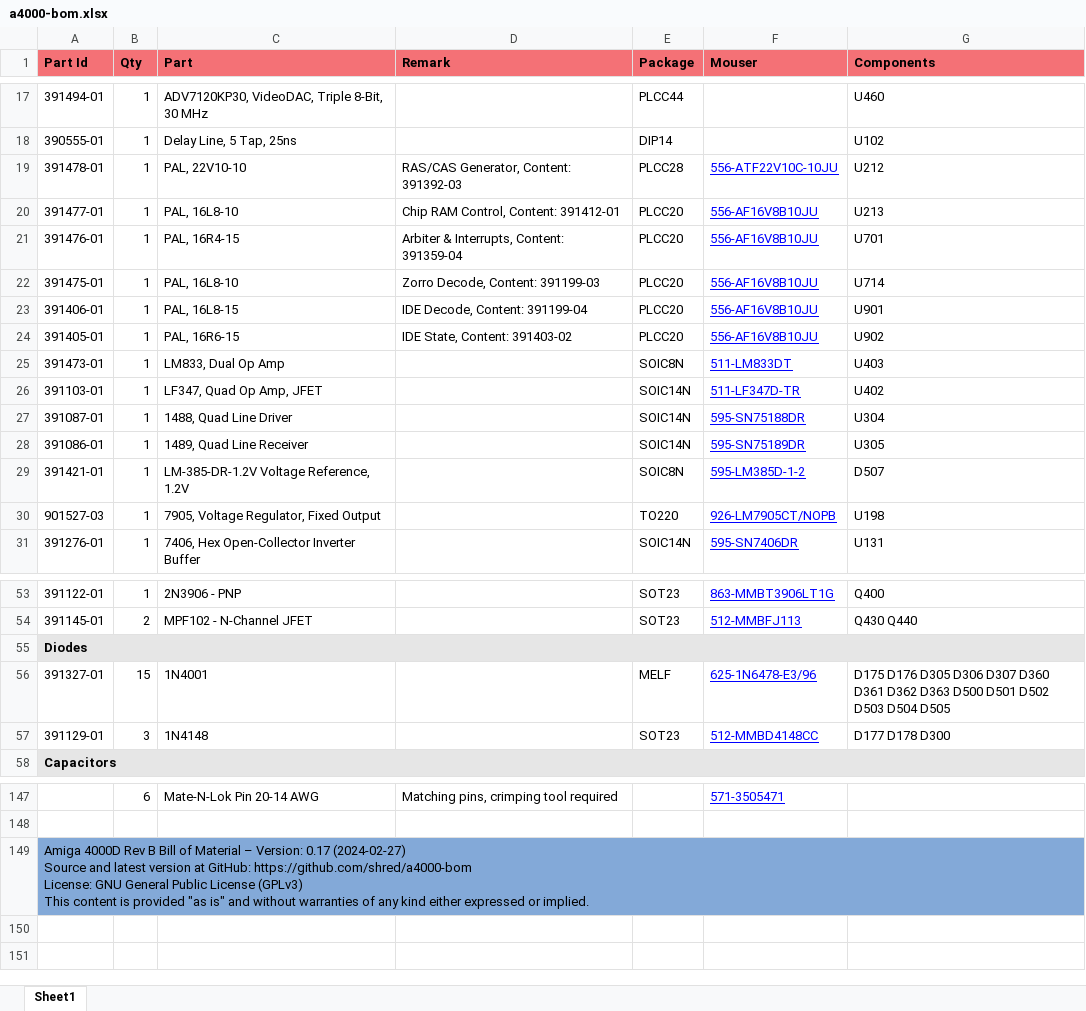
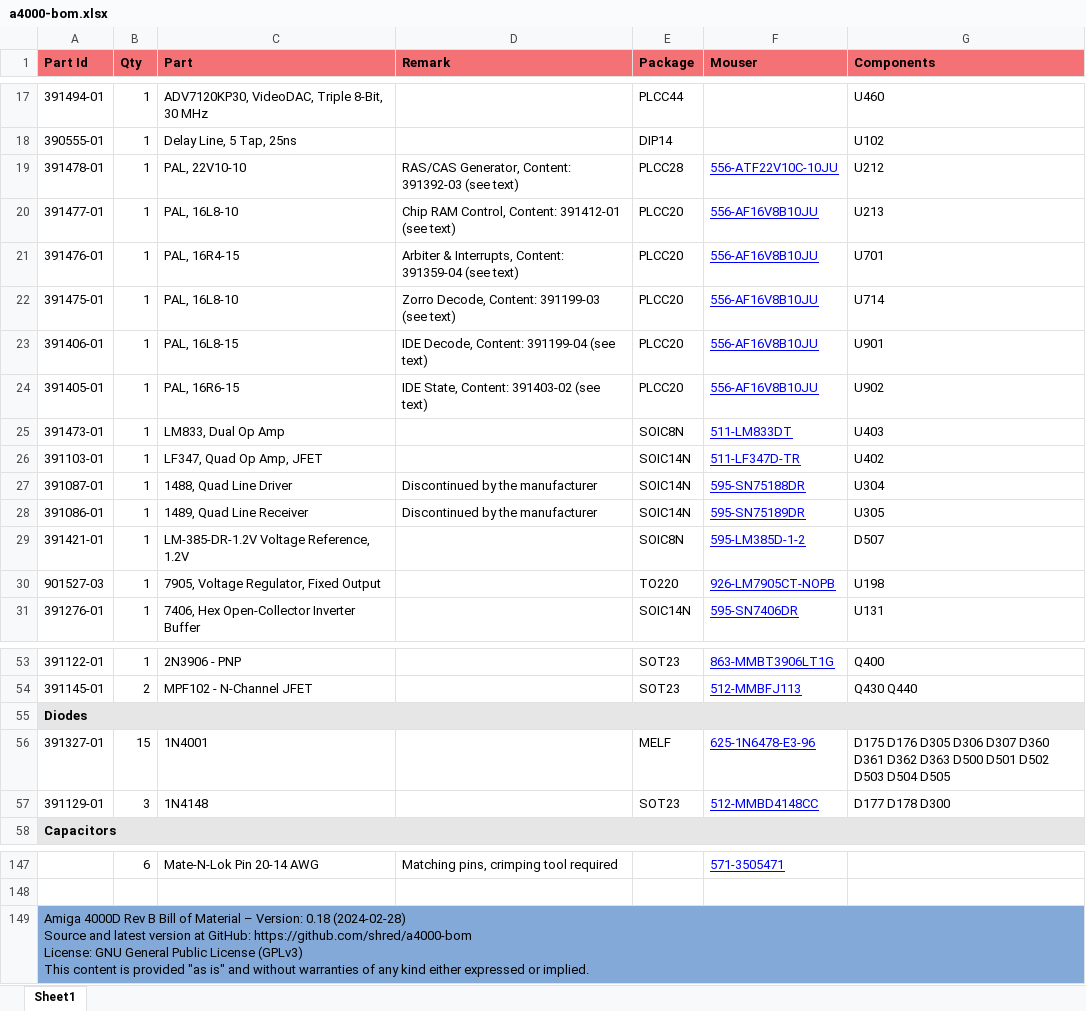
Before and after one commit to shred/a4000-bom, an Excel workbook: docs/a4000-bom.xlsx, sheet Sheet1, drawn as a sheet; only a part is shown, gaps mark what is left out; values as stored, in another font and other column widths than the file's, no borders; ↵ is a line break in a cell; the diff covers the shown part only; the diff names each change by its address in the sheet, - before the commit and + after, or states it on an @@ line.

```diff
--- a/docs/a4000-bom.xlsx (sheet Sheet1)
+++ b/docs/a4000-bom.xlsx (sheet Sheet1)
-D19 (Remark): RAS/CAS Generator, Content: 391392-03
+D19 (Remark): RAS/CAS Generator, Content: 391392-03 (see text)
-D20 (Remark): Chip RAM Control, Content: 391412-01
+D20 (Remark): Chip RAM Control, Content: 391412-01 (see text)
-D21 (Remark): …Content: 391359-04
+D21 (Remark): …Content: 391359-04 (see text)
-D22 (Remark): Zorro Decode, Content: 391199-03
+D22 (Remark): Zorro Decode, Content: 391199-03 (see text)
-D23 (Remark): IDE Decode, Content: 391199-04
+D23 (Remark): IDE Decode, Content: 391199-04 (see text)
-D24 (Remark): IDE State, Content: 391403-02
+D24 (Remark): IDE State, Content: 391403-02 (see text)
-D27:D28 (Remark): (empty)
+D27:D28 (Remark): Discontinued by the manufacturer
-F30 (Mouser): 926-LM7905CT/NOPB
+F30 (Mouser): 926-LM7905CT-NOPB
-F56 (Mouser): 625-1N6478-E3/96
+F56 (Mouser): 625-1N6478-E3-96
-A149 (Part Id): …– Version: 0.17 (2024-02-27) ↵ Source and…
+A149 (Part Id): …– Version: 0.18 (2024-02-28) ↵ Source and…
```
Also changed, not shown: 24 edited cells elsewhere in this sheet, 5 other files.
